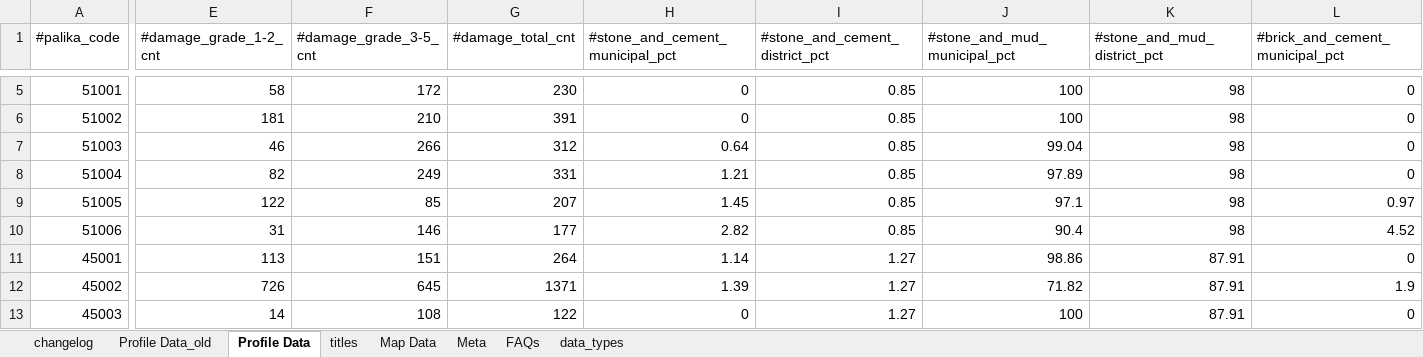
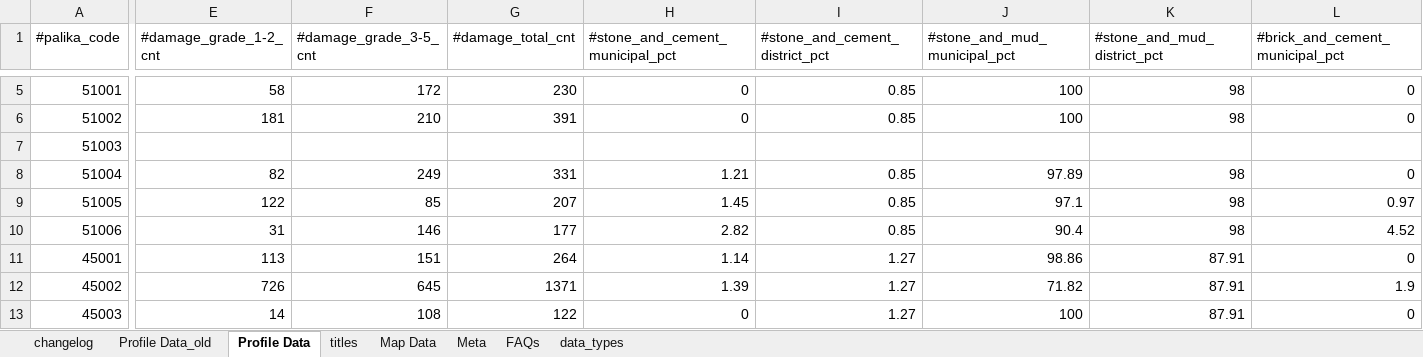
Before and after one commit to toggle-corp/palika-profile, an Excel workbook: resources/data/profile_data_structure_template.xlsx, sheet Profile Data, drawn as a sheet; only a part is shown, gaps mark what is left out; values as stored, in another font and other column widths than the file's, no borders; the diff covers the shown part only; the diff names each change by its address in the sheet, - before the commit and + after, or states it on an @@ line.

```diff
--- a/resources/data/profile_data_structure_template.xlsx (sheet Profile Data)
+++ b/resources/data/profile_data_structure_template.xlsx (sheet Profile Data)
-E7 (#damage_grade_1-2_cnt): 46
+E7 (#damage_grade_1-2_cnt): (empty)
-F7 (#damage_grade_3-5_cnt): 266
+F7 (#damage_grade_3-5_cnt): (empty)
-G7 (#damage_total_cnt): 312
+G7 (#damage_total_cnt): (empty)
-H7 (#stone_and_cement_municipal_pct): 0.64
+H7 (#stone_and_cement_municipal_pct): (empty)
-I7 (#stone_and_cement_district_pct): 0.85
+I7 (#stone_and_cement_district_pct): (empty)
-J7 (#stone_and_mud_municipal_pct): 99.04
+J7 (#stone_and_mud_municipal_pct): (empty)
-K7 (#stone_and_mud_district_pct): 98
+K7 (#stone_and_mud_district_pct): (empty)
-L7 (#brick_and_cement_municipal_pct): 0
+L7 (#brick_and_cement_municipal_pct): (empty)
```
Also changed, not shown: 56 edited cells elsewhere in this sheet, 3 other files.
